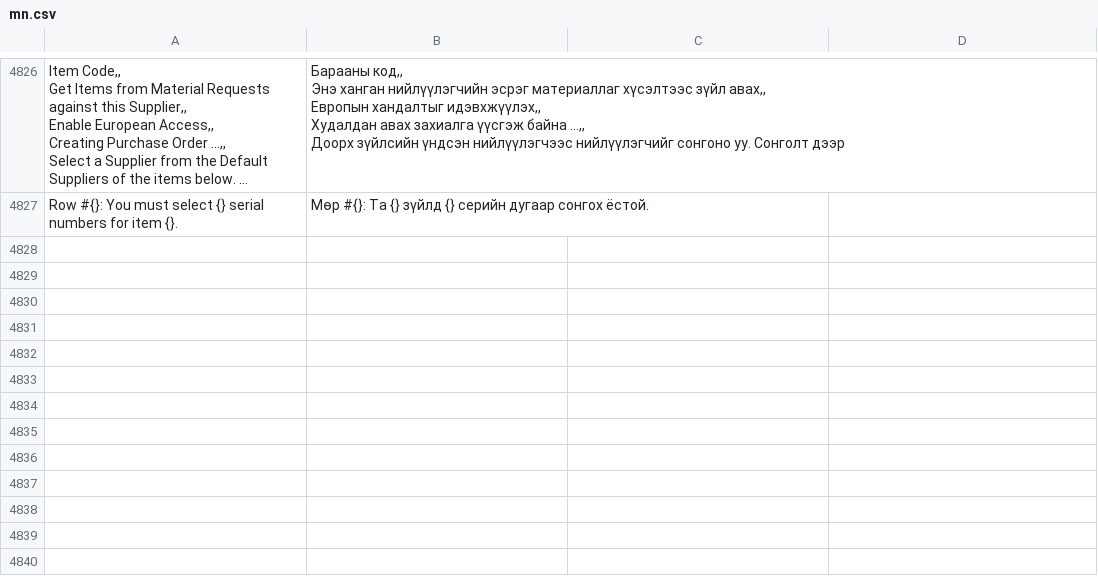
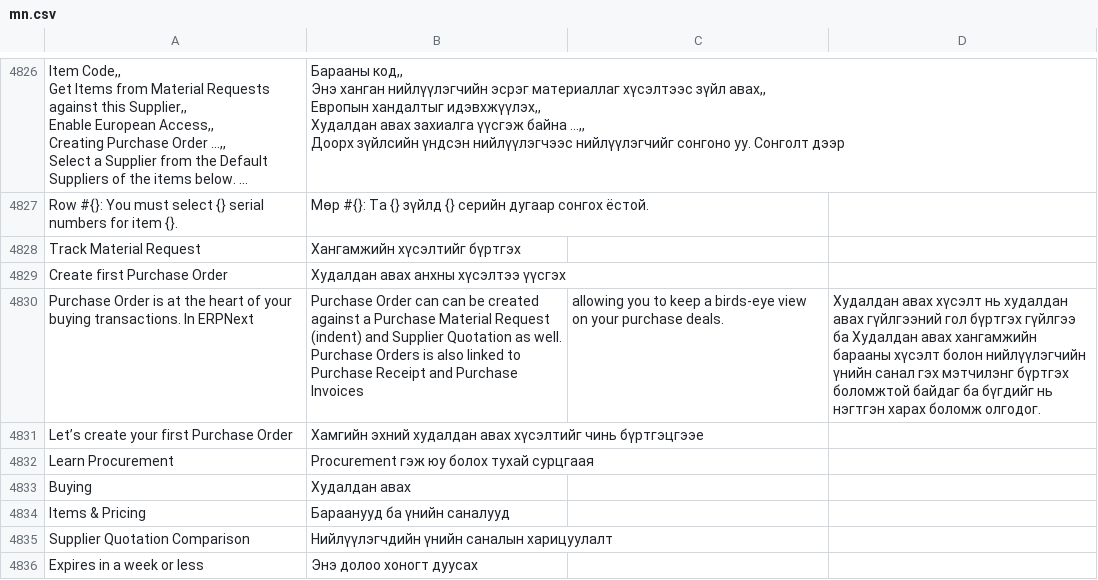
Before and after one commit to luvsannyam1/erpnext-translation-mn, a CSV file: mn.csv, drawn as a sheet; only a part is shown, gaps mark what is left out; long unchanged cells end in …; the diff covers the shown part only; the diff names each change by its address in the sheet, - before the commit and + after, or states it on an @@ line.

Commit message:
ADDED : buying

```diff
--- a/mn.csv
+++ b/mn.csv
+row 4828: Track Material Request | Хангамжийн хүсэлтийг бүртгэх
+row 4829: Create first Purchase Order | Худалдан авах анхны хүсэлтээ үүсгэх
+row 4830: Purchase Order is at the heart of your buying transactions. In ERPNext | Purchase Order can can be created against a Purchase Material Request (indent) and Supplier Quotation as well. Purchase Orders is also linked to Purchase Receipt and Purchase Invoices | allowing you to keep a birds-eye view on your purchase deals. | Худалдан авах хүсэлт нь худалдан авах гүйлгээний гол бүртгэх гүйлгээ ба Худалдан авах хангамжийн барааны хүсэлт болон нийлүүлэгчийн үнийн санал гэх мэтчилэнг бүртгэх боломжтой байдаг ба бүгдийг нь нэгтгэн харах боломж олгодог.
+row 4831: Let’s create your first Purchase Order | Хамгийн эхний худалдан авах хүсэлтийг чинь бүртгэцгээе
+row 4832: Learn Procurement | Procurement гэж юу болох тухай сурцгаая
+row 4833: Buying | Худалдан авах
+row 4834: Items & Pricing | Бараанууд ба үнийн саналууд
+row 4835: Supplier Quotation Comparison | Нийлүүлэгчдийн үнийн саналын харицуулалт
+row 4836: Expires in a week or less | Энэ долоо хоногт дуусах
```
Also changed, not shown: 8 added rows and 70 edited cells elsewhere in this file.
